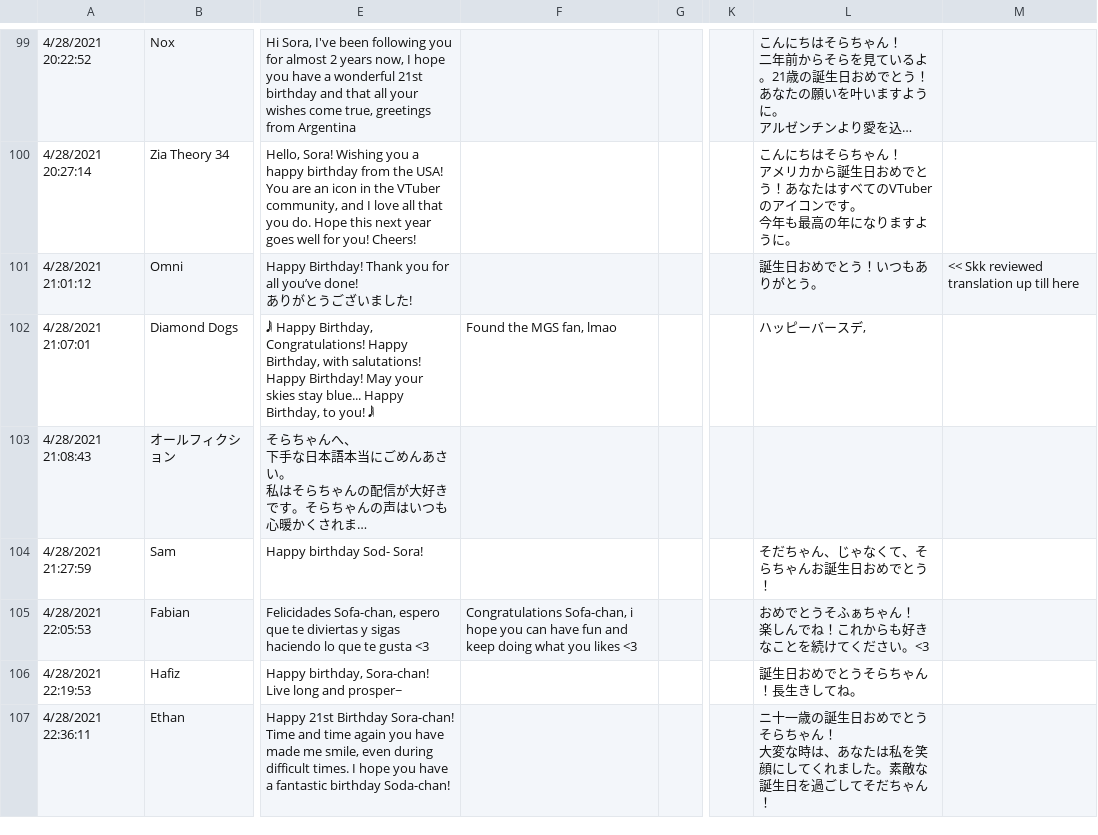
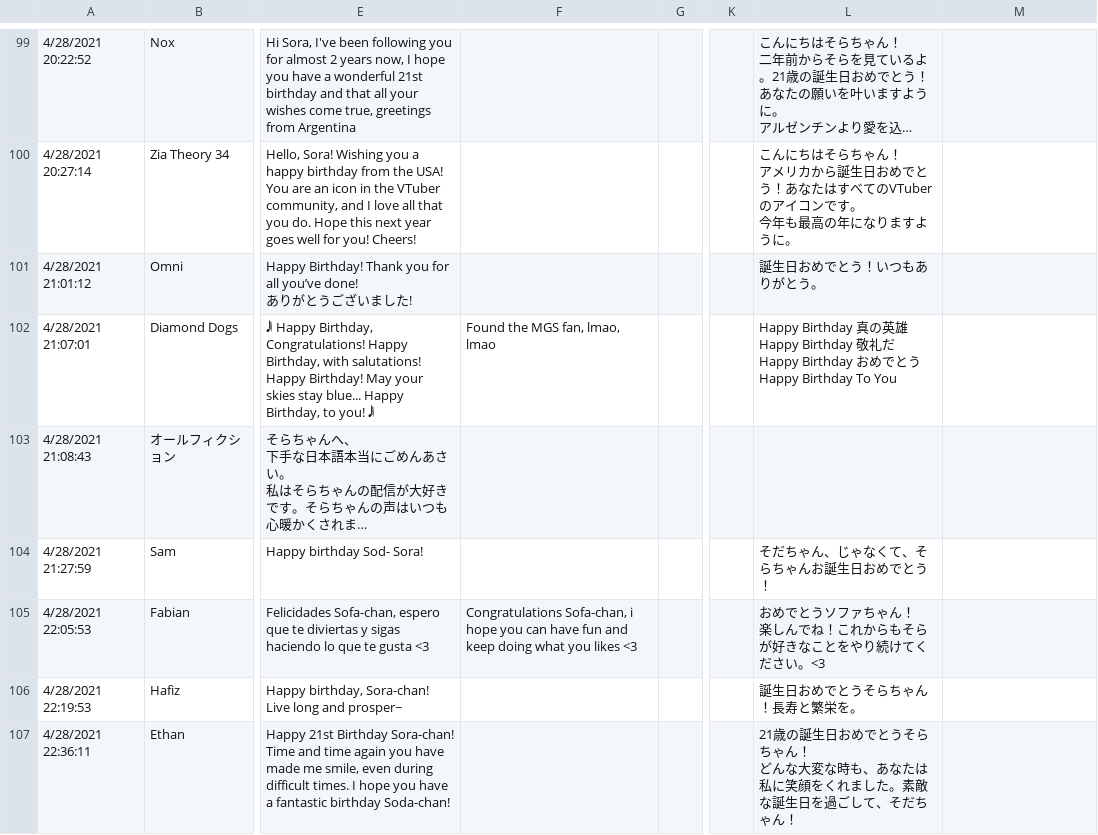
Before and after one commit to RayWarthog/sora-21-birthday, a CSV file: src/messages.csv, drawn as a sheet; only a part is shown, gaps mark what is left out; long unchanged cells end in …; ↵ is a line break in a cell; the diff covers the shown part only; the diff names each change by its address in the sheet, - before the commit and + after, or states it on an @@ line.

```diff
--- a/src/messages.csv
+++ b/src/messages.csv
-M101: << Skk reviewed translation up till here
+M101: (empty)
-F102: Found the MGS fan, lmao
+F102: Found the MGS fan, lmao, lmao
-L102: ハッピーバースデ,
+L102: Happy Birthday 真の英雄 Happy Birthday 敬礼だ Happy Birthday おめでとう Happy Birthday To You
-L105: おめでとうそふぁちゃん！ ↵ 楽しんでね！これからも好きなことを続けてください。<3
+L105: おめでとうソファちゃん！ ↵ 楽しんでね！これからもそらが好きなことをやり続けてください。<3
-L106: 誕生日おめでとうそらちゃん！長生きしてね。
+L106: 誕生日おめでとうそらちゃん！長寿と繁栄を。
-L107: ニ十一歳の誕生日おめでとうそらちゃん！ ↵ 大変な時は、あなたは私を笑顔にしてくれました。素敵な誕生日を過ごしてそだちゃ…
+L107: 21歳の誕生日おめでとうそらちゃん！ ↵ どんな大変な時も、あなたは私に笑顔をくれました。素敵な誕生日を過ごして、そだちゃ…
```
Also changed, not shown: 72 edited cells elsewhere in this file, 1 other file.
